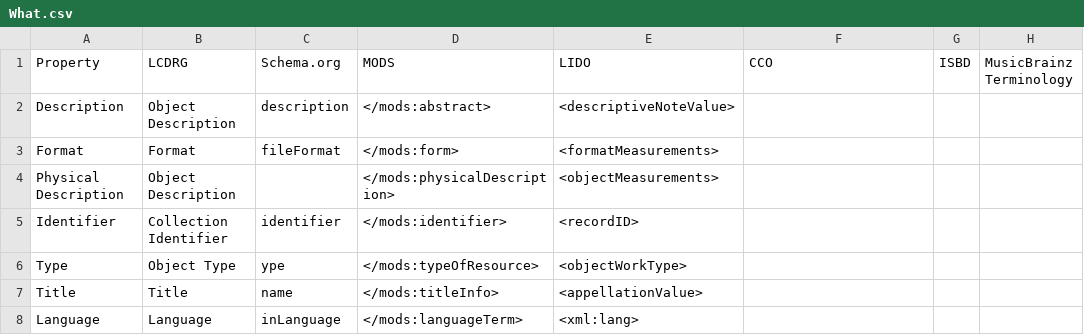
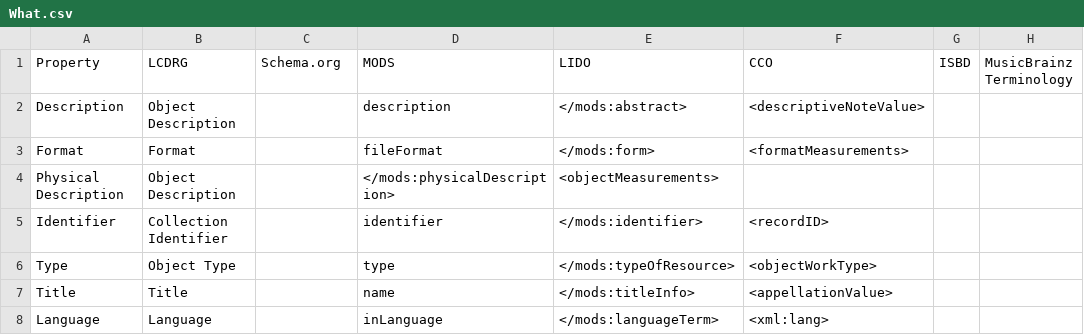
Before and after one commit to ISCH-Course/Berlin_Wall_Project, a CSV file: What.csv, drawn as a sheet.

Commit message:
Update What.csv

```diff
--- a/What.csv
+++ b/What.csv
@@ -1,8 +1,8 @@
 Property,LCDRG,Schema.org,MODS,LIDO,CCO,ISBD,MusicBrainz Terminology
-Description,Object Description,description,</mods:abstract>,<descriptiveNoteValue>,,
-Format,Format,fileFormat,</mods:form>,<formatMeasurements>,,
+Description,Object Description,,description,</mods:abstract>,<descriptiveNoteValue>,,
+Format,Format,,fileFormat,</mods:form>,<formatMeasurements>,,
 Physical Description,Object Description,,</mods:physicalDescription>,<objectMeasurements>,,
-Identifier,Collection Identifier,identifier,</mods:identifier>,<recordID>,,
-Type,Object Type,ype,</mods:typeOfResource>,<objectWorkType>,,
-Title,Title,name,</mods:titleInfo>,<appellationValue>,,
-Language,Language,inLanguage,</mods:languageTerm>,<xml:lang>,,
+Identifier,Collection Identifier,,identifier,</mods:identifier>,<recordID>,,
+Type,Object Type,,type,</mods:typeOfResource>,<objectWorkType>,,
+Title,Title,,name,</mods:titleInfo>,<appellationValue>,,
+Language,Language,,inLanguage,</mods:languageTerm>,<xml:lang>,,
```
